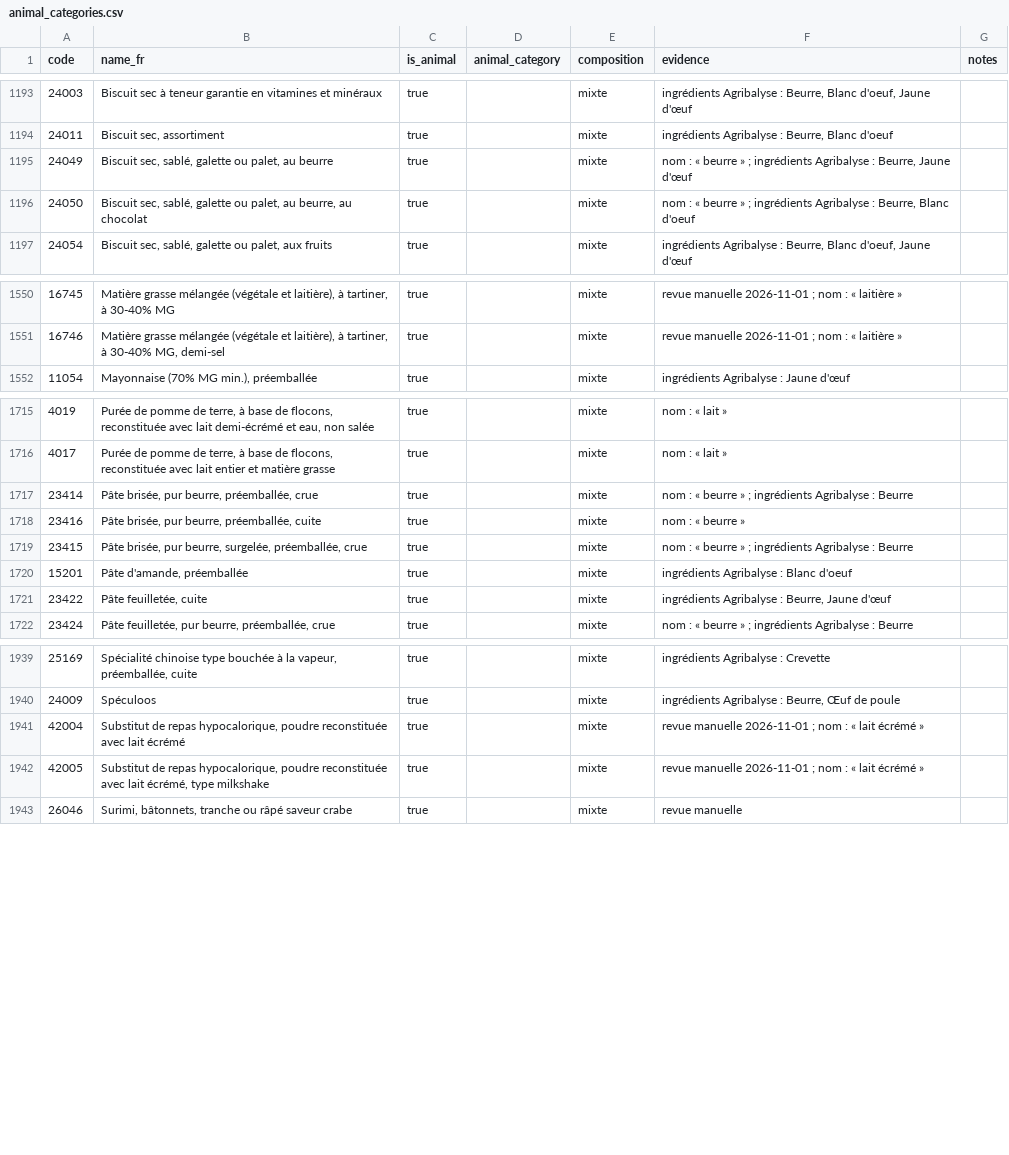
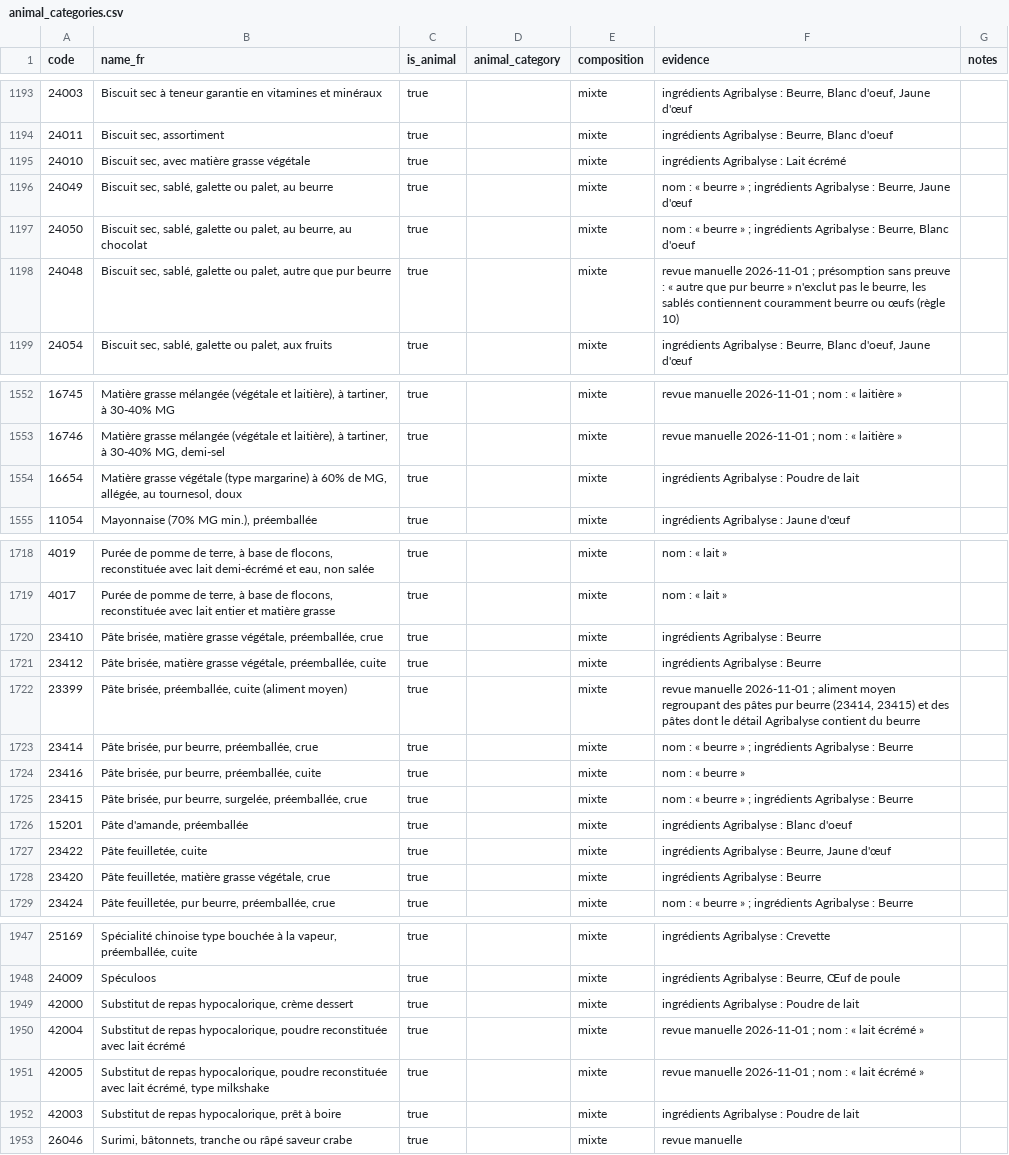
Before and after one commit to VeganFlemme/veganizer, a CSV file: pipeline/animal_categories.csv, drawn as a sheet; only a part is shown, gaps mark what is left out; the diff covers the shown part only.

```diff
--- a/pipeline/animal_categories.csv
+++ b/pipeline/animal_categories.csv
@@ -1194,4 +1194,6 @@ code,name_fr,is_animal,animal_category,composition,evidence,notes
 24011,"Biscuit sec, assortiment",true,,mixte,"ingrédients Agribalyse : Beurre, Blanc d'oeuf",
+24010,"Biscuit sec, avec matière grasse végétale",true,,mixte,ingrédients Agribalyse : Lait écrémé,
 24049,"Biscuit sec, sablé, galette ou palet, au beurre",true,,mixte,"nom : « beurre » ; ingrédients Agribalyse : Beurre, Jaune d'œuf",
 24050,"Biscuit sec, sablé, galette ou palet, au beurre, au chocolat",true,,mixte,"nom : « beurre » ; ingrédients Agribalyse : Beurre, Blanc d'oeuf",
+24048,"Biscuit sec, sablé, galette ou palet, autre que pur beurre",true,,mixte,"revue manuelle 2026-11-01 ; présomption sans preuve : « autre que pur beurre » n'exclut pas le beurre, les sablés contiennent couramment beurre ou œufs (règle 10)",
 24054,"Biscuit sec, sablé, galette ou palet, aux fruits",true,,mixte,"ingrédients Agribalyse : Beurre, Blanc d'oeuf, Jaune d'œuf",
@@ -1551,2 +1553,3 @@ code,name_fr,is_animal,animal_category,composition,evidence,notes
 16746,"Matière grasse mélangée (végétale et laitière), à tartiner, à 30-40% MG, demi-sel",true,,mixte,revue manuelle 2026-11-01 ; nom : « laitière »,
+16654,"Matière grasse végétale (type margarine) à 60% de MG, allégée, au tournesol, doux",true,,mixte,ingrédients Agribalyse : Poudre de lait,
 11054,"Mayonnaise (70% MG min.), préemballée",true,,mixte,ingrédients Agribalyse : Jaune d'œuf,
@@ -1716,2 +1719,5 @@ code,name_fr,is_animal,animal_category,composition,evidence,notes
 4017,"Purée de pomme de terre, à base de flocons, reconstituée avec lait entier et matière grasse",true,,mixte,nom : « lait »,
+23410,"Pâte brisée, matière grasse végétale, préemballée, crue",true,,mixte,ingrédients Agribalyse : Beurre,
+23412,"Pâte brisée, matière grasse végétale, préemballée, cuite",true,,mixte,ingrédients Agribalyse : Beurre,
+23399,"Pâte brisée, préemballée, cuite (aliment moyen)",true,,mixte,"revue manuelle 2026-11-01 ; aliment moyen regroupant des pâtes pur beurre (23414, 23415) et des pâtes dont le détail Agribalyse contient du beurre",
 23414,"Pâte brisée, pur beurre, préemballée, crue",true,,mixte,nom : « beurre » ; ingrédients Agribalyse : Beurre,
@@ -1721,2 +1727,3 @@ code,name_fr,is_animal,animal_category,composition,evidence,notes
 23422,"Pâte feuilletée, cuite",true,,mixte,"ingrédients Agribalyse : Beurre, Jaune d'œuf",
+23420,"Pâte feuilletée, matière grasse végétale, crue",true,,mixte,ingrédients Agribalyse : Beurre,
 23424,"Pâte feuilletée, pur beurre, préemballée, crue",true,,mixte,nom : « beurre » ; ingrédients Agribalyse : Beurre,
@@ -1940,4 +1948,6 @@ code,name_fr,is_animal,animal_category,composition,evidence,notes
 24009,Spéculoos,true,,mixte,"ingrédients Agribalyse : Beurre, Œuf de poule",
+42000,"Substitut de repas hypocalorique, crème dessert",true,,mixte,ingrédients Agribalyse : Poudre de lait,
 42004,"Substitut de repas hypocalorique, poudre reconstituée avec lait écrémé",true,,mixte,revue manuelle 2026-11-01 ; nom : « lait écrémé »,
 42005,"Substitut de repas hypocalorique, poudre reconstituée avec lait écrémé, type milkshake",true,,mixte,revue manuelle 2026-11-01 ; nom : « lait écrémé »,
+42003,"Substitut de repas hypocalorique, prêt à boire",true,,mixte,ingrédients Agribalyse : Poudre de lait,
 26046,"Surimi, bâtonnets, tranche ou râpé saveur crabe",true,,mixte,revue manuelle,
```
Also changed, not shown: 1 added row elsewhere in this file, pipeline/pair_dishes.csv, pipeline/pairs.csv, 38 other files.
